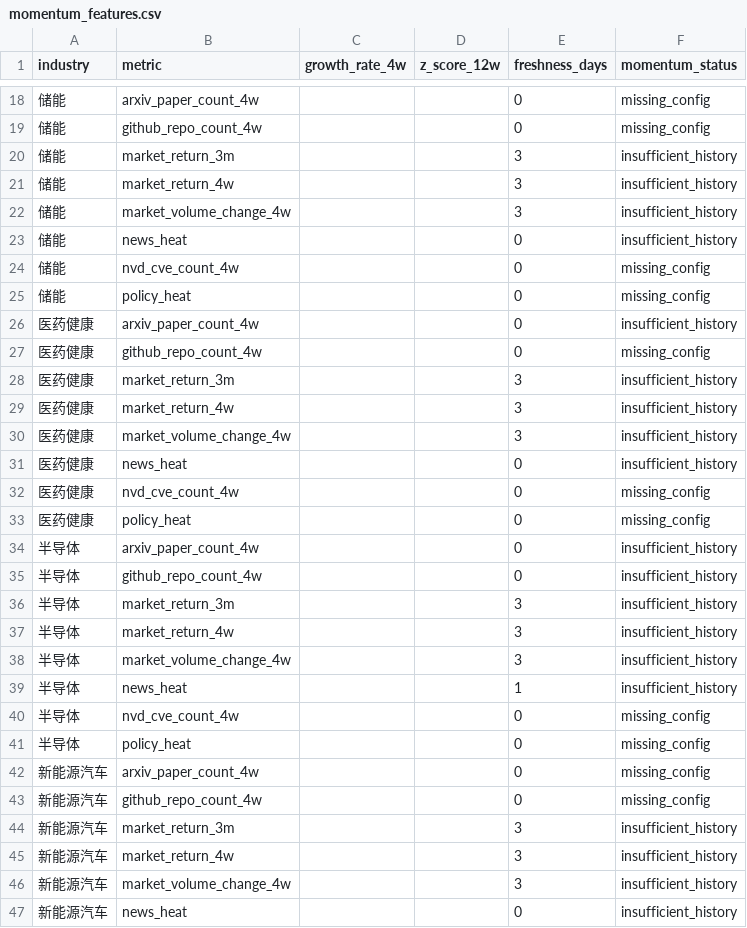
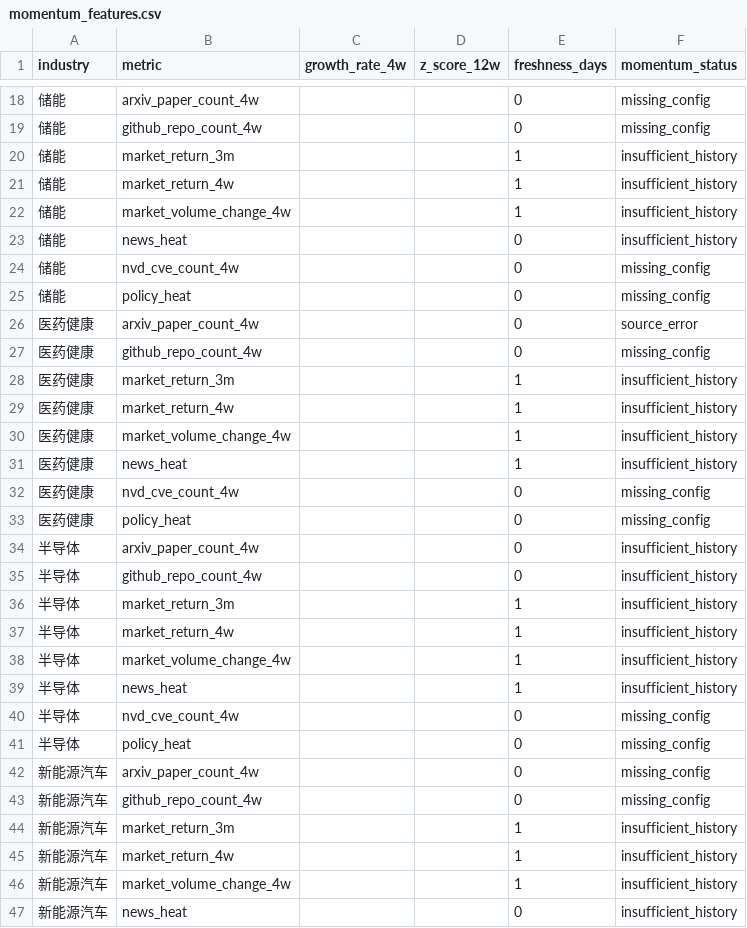
Before and after one commit to weishengh810-prog/industry-tracker, a CSV file: data/processed/momentum_features.csv, drawn as a sheet; only a part is shown, gaps mark what is left out; the diff covers the shown part only.

```diff
--- a/data/processed/momentum_features.csv
+++ b/data/processed/momentum_features.csv
@@ -19,5 +19,5 @@
 储能,github_repo_count_4w,,,0,missing_config
-储能,market_return_3m,,,3,insufficient_history
-储能,market_return_4w,,,3,insufficient_history
-储能,market_volume_change_4w,,,3,insufficient_history
+储能,market_return_3m,,,1,insufficient_history
+储能,market_return_4w,,,1,insufficient_history
+储能,market_volume_change_4w,,,1,insufficient_history
 储能,news_heat,,,0,insufficient_history
@@ -25,8 +25,8 @@
 储能,policy_heat,,,0,missing_config
-医药健康,arxiv_paper_count_4w,,,0,insufficient_history
+医药健康,arxiv_paper_count_4w,,,0,source_error
 医药健康,github_repo_count_4w,,,0,missing_config
-医药健康,market_return_3m,,,3,insufficient_history
-医药健康,market_return_4w,,,3,insufficient_history
-医药健康,market_volume_change_4w,,,3,insufficient_history
-医药健康,news_heat,,,0,insufficient_history
+医药健康,market_return_3m,,,1,insufficient_history
+医药健康,market_return_4w,,,1,insufficient_history
+医药健康,market_volume_change_4w,,,1,insufficient_history
+医药健康,news_heat,,,1,insufficient_history
 医药健康,nvd_cve_count_4w,,,0,missing_config
@@ -35,5 +35,5 @@
 半导体,github_repo_count_4w,,,0,insufficient_history
-半导体,market_return_3m,,,3,insufficient_history
-半导体,market_return_4w,,,3,insufficient_history
-半导体,market_volume_change_4w,,,3,insufficient_history
+半导体,market_return_3m,,,1,insufficient_history
+半导体,market_return_4w,,,1,insufficient_history
+半导体,market_volume_change_4w,,,1,insufficient_history
 半导体,news_heat,,,1,insufficient_history
@@ -43,5 +43,5 @@
 新能源汽车,github_repo_count_4w,,,0,missing_config
-新能源汽车,market_return_3m,,,3,insufficient_history
-新能源汽车,market_return_4w,,,3,insufficient_history
-新能源汽车,market_volume_change_4w,,,3,insufficient_history
+新能源汽车,market_return_3m,,,1,insufficient_history
+新能源汽车,market_return_4w,,,1,insufficient_history
+新能源汽车,market_volume_change_4w,,,1,insufficient_history
 新能源汽车,news_heat,,,0,insufficient_history
```
Also changed, not shown: 27 edited cells elsewhere in this file, data/raw/arxiv_daily.csv, data/raw/github_daily.csv, 14 other files.
